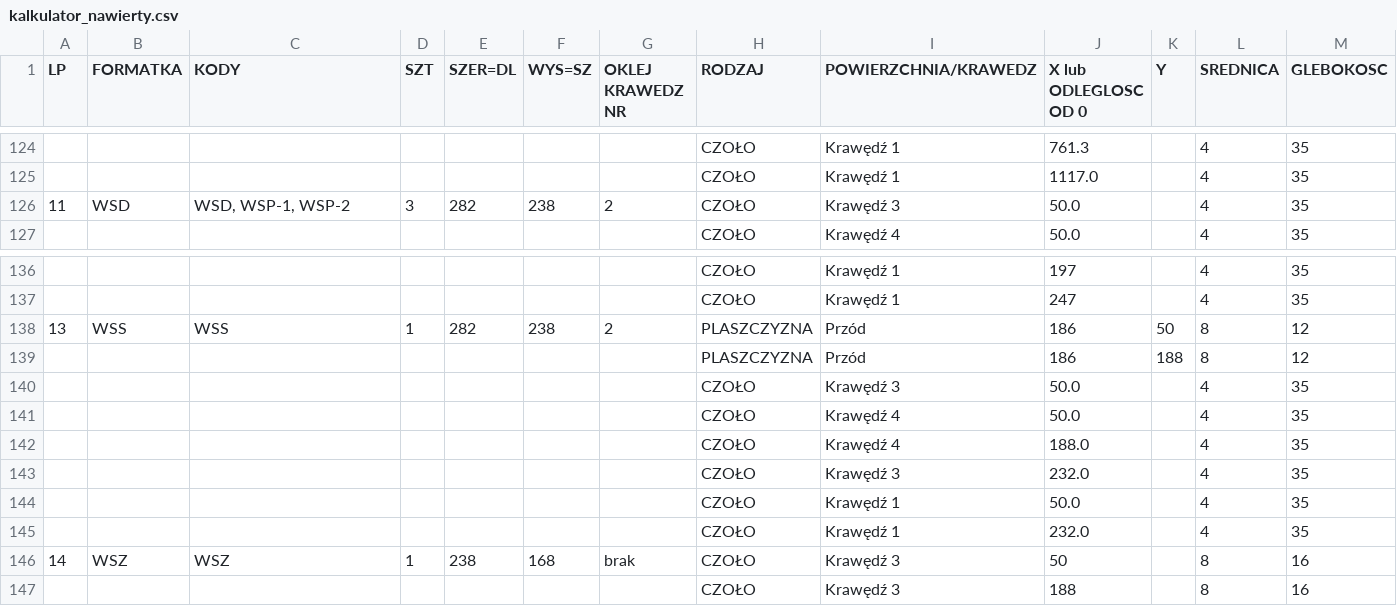
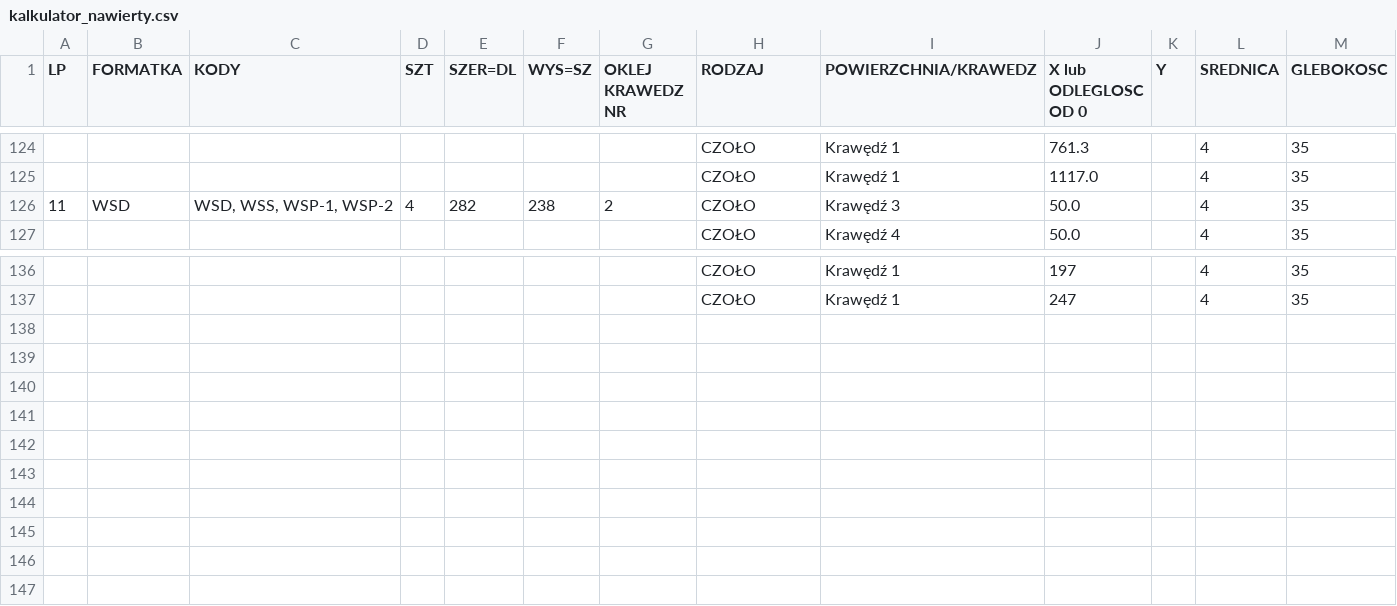
Before and after one commit to toboche/home-furniture, a CSV file: kuchnia/wyniki/kalkulator_nawierty.csv, drawn as a sheet; only a part is shown, gaps mark what is left out.

```diff
--- a/kuchnia/wyniki/kalkulator_nawierty.csv
+++ b/kuchnia/wyniki/kalkulator_nawierty.csv
@@ -125,3 +125,3 @@
 ;;;;;;;CZOŁO;Krawędź 1;1117.0;;4;35
-11;WSD;WSD, WSP-1, WSP-2;3;282;238;2;CZOŁO;Krawędź 3;50.0;;4;35
+11;WSD;WSD, WSS, WSP-1, WSP-2;4;282;238;2;CZOŁO;Krawędź 3;50.0;;4;35
 ;;;;;;;CZOŁO;Krawędź 4;50.0;;4;35
@@ -137,11 +137 @@
 ;;;;;;;CZOŁO;Krawędź 1;247;;4;35
-13;WSS;WSS;1;282;238;2;PLASZCZYZNA;Przód;186;50;8;12
-;;;;;;;PLASZCZYZNA;Przód;186;188;8;12
-;;;;;;;CZOŁO;Krawędź 3;50.0;;4;35
-;;;;;;;CZOŁO;Krawędź 4;50.0;;4;35
-;;;;;;;CZOŁO;Krawędź 4;188.0;;4;35
-;;;;;;;CZOŁO;Krawędź 3;232.0;;4;35
-;;;;;;;CZOŁO;Krawędź 1;50.0;;4;35
-;;;;;;;CZOŁO;Krawędź 1;232.0;;4;35
-14;WSZ;WSZ;1;238;168;brak;CZOŁO;Krawędź 3;50;;8;16
-;;;;;;;CZOŁO;Krawędź 3;188;;8;16
```
Also changed, not shown: kuchnia/wyniki/formatki.csv, 11 other files.
